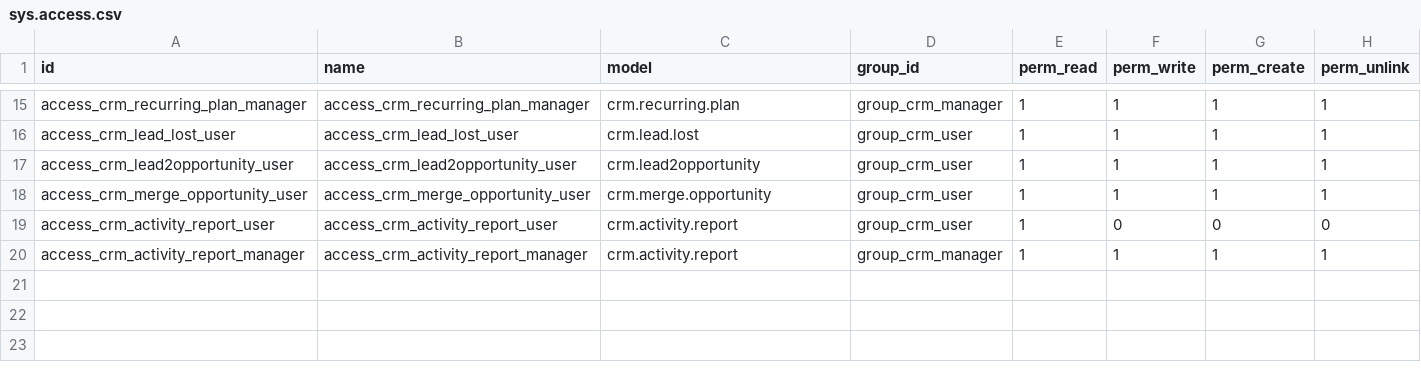
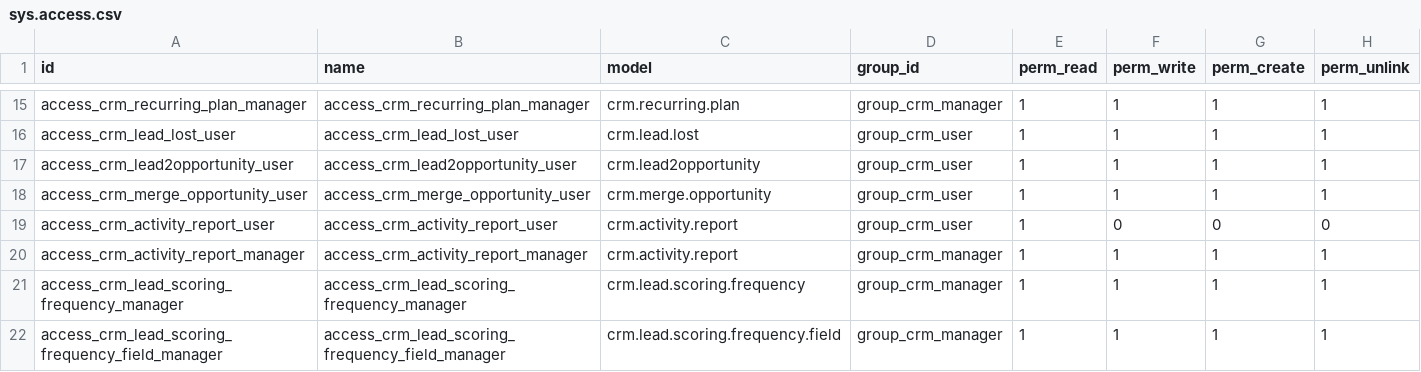
Before and after one commit to ProjectMeru/sumeru_addons, a CSV file: crm/security/sys.access.csv, drawn as a sheet; only a part is shown, gaps mark what is left out; the diff names each change by its address in the sheet, - before the commit and + after, or states it on an @@ line.

Commit message:
feat(crm): add revenue scoring, assignment, and typed model fields
Add PLS scoring, prorated revenue, assignment v2, scoring models/services,
and standardize selections and cross-module refs via selection_types and zrefs.

```diff
--- a/crm/security/sys.access.csv
+++ b/crm/security/sys.access.csv
+row 21: access_crm_lead_scoring_frequency_manager | access_crm_lead_scoring_frequency_manager | crm.lead.scoring.frequency | group_crm_manager | 1 | 1 | 1 | 1
+row 22: access_crm_lead_scoring_frequency_field_manager | access_crm_lead_scoring_frequency_field_manager | crm.lead.scoring.frequency.field | group_crm_manager | 1 | 1 | 1 | 1
```
Also changed, not shown: 15 other files.
